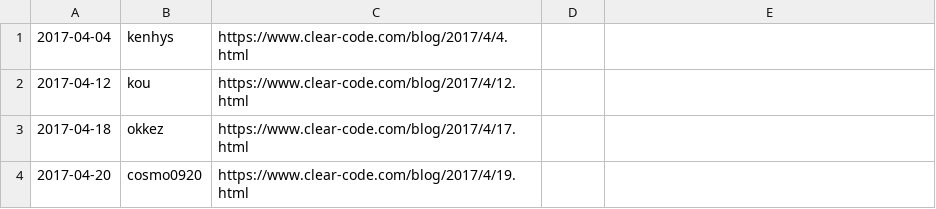
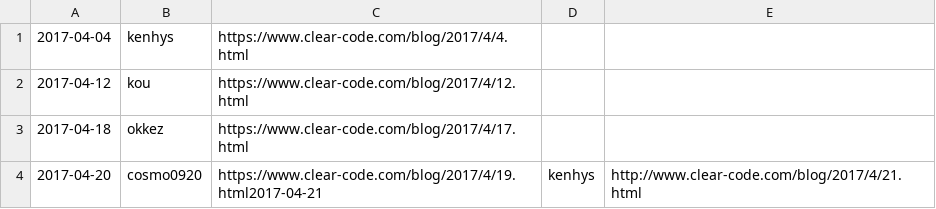
Before and after one commit to clear-code/statistics, a CSV file: blog/2017-04.csv, drawn as a sheet.

Commit message:
Add blog entry!!

```diff
--- a/blog/2017-04.csv
+++ b/blog/2017-04.csv
@@ -3,2 +3,2 @@
 2017-04-18,okkez,https://www.clear-code.com/blog/2017/4/17.html
-2017-04-20,cosmo0920,https://www.clear-code.com/blog/2017/4/19.html
+2017-04-20,cosmo0920,https://www.clear-code.com/blog/2017/4/19.html2017-04-21,kenhys,http://www.clear-code.com/blog/2017/4/21.html
```
